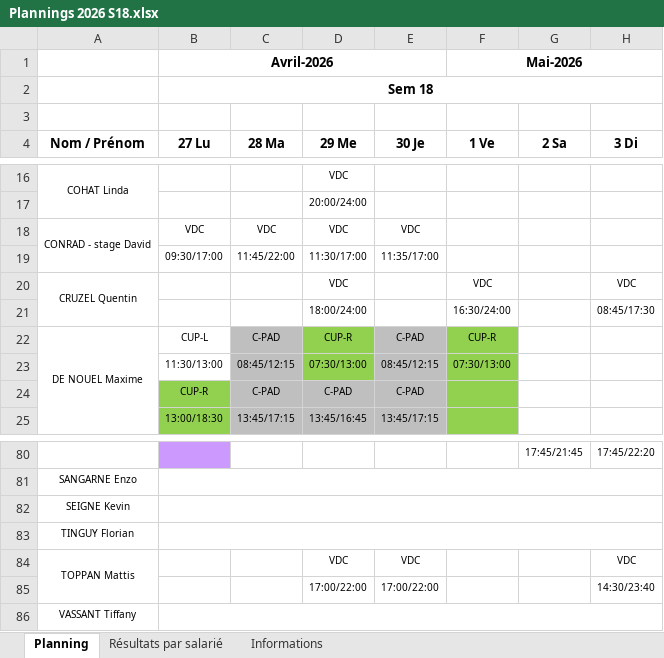
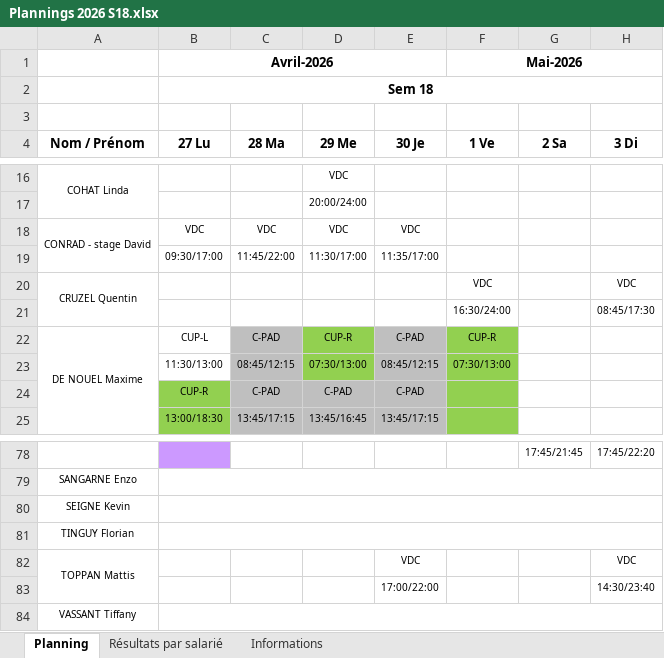
Before and after one commit to OhLaPey/planning-urbansoccer, an Excel workbook: Plannings 2026 S18.xlsx, sheet Planning, drawn as a sheet; only a part is shown, gaps mark what is left out; values as stored, in another font and other column widths than the file's, no borders; charts and pictures not drawn; addresses are those after the commit; the diff covers the shown part only; the diff names each change by its address in the sheet, - before the commit and + after, or states it on an @@ line.

Commit message:
Sync planning SharePoint : S18

```diff
--- a/Plannings 2026 S18.xlsx (sheet Planning)
+++ b/Plannings 2026 S18.xlsx (sheet Planning)
-D20 (29 Me): VDC
+D20 (29 Me): (empty)
-D21 (29 Me): 18:00/24:00
+D21 (29 Me): (empty)
-D82 (29 Me): VDC
+D82 (29 Me): (empty)
-D83 (29 Me): 17:00/22:00
+D83 (29 Me): (empty)
```
Also changed, not shown: 2 removed rows, 16 edited cells and cell formats elsewhere in this sheet, charts or pictures.
